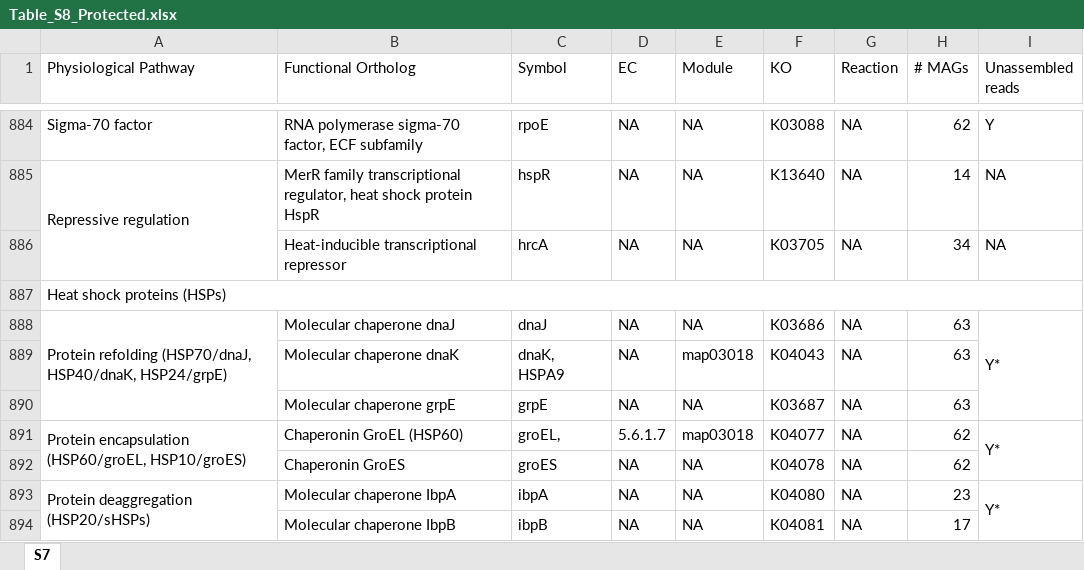
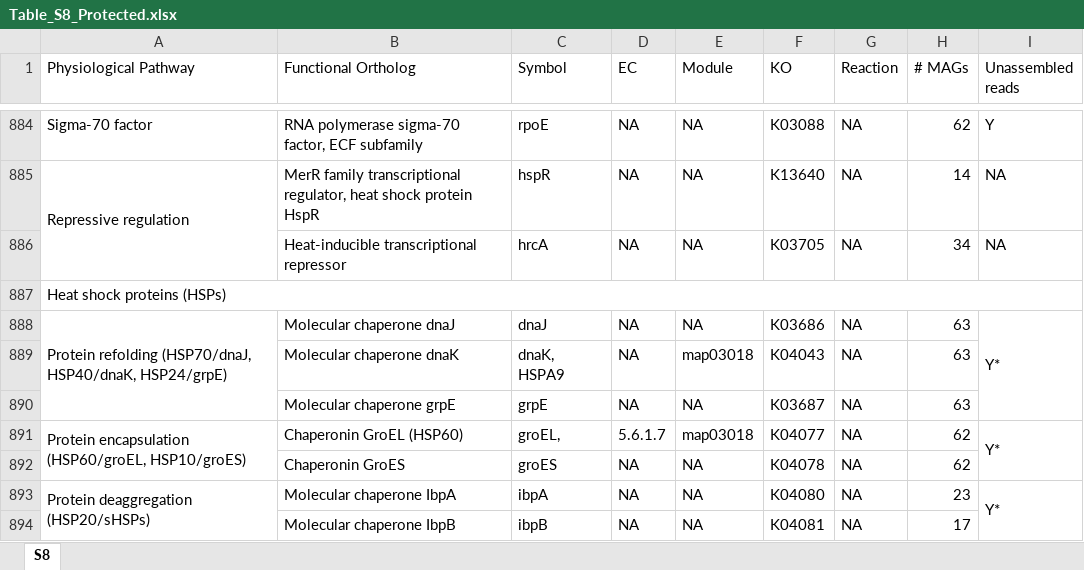
Before and after one commit to dscheah/Enfield_SupplementaryData, an Excel workbook: Table_S8_Protected.xlsx, sheet S8, drawn as a sheet; only a part is shown, gaps mark what is left out; values as stored, in another font and other column widths than the file's, no cell formats; conditional formats not drawn; the diff covers the shown part only; the diff names each change by its address in the sheet, - before the commit and + after, or states it on an @@ line.

```diff
--- a/Table_S8_Protected.xlsx (sheet S8)
+++ b/Table_S8_Protected.xlsx (sheet S8)
-sheet tab: S7
+sheet tab: S8
-A891 (Physiological Pathway): …(HSP60/groEL, HSP10/groES)
+A891 (Physiological Pathway): …(HSP60/groEL, HSP10/groES)
```
Also changed, not shown: 39 edited cells elsewhere in this sheet, cell formats, Table_S3_Protected.xlsx, Table_S4_Protected.xlsx, 9 other files.
